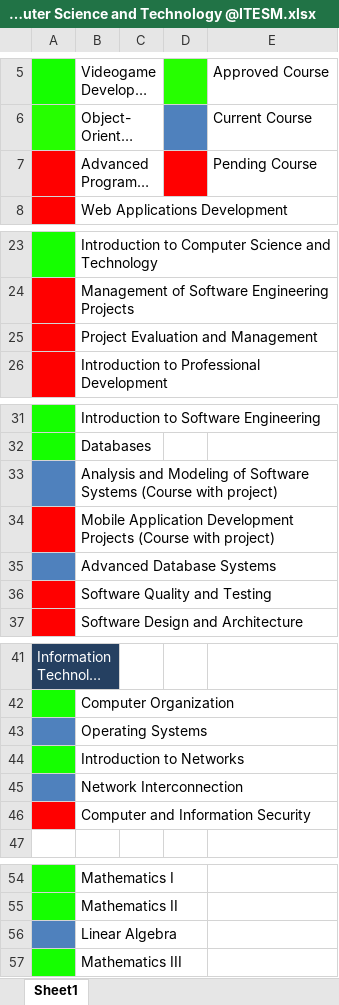
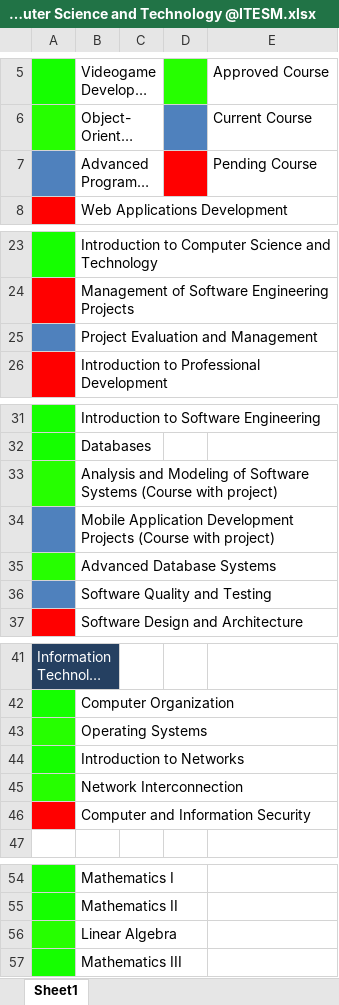
Before and after one commit to mauro94/mauro94.github.io, an Excel workbook: Files/Academic Program - B.S. Computer Science and Technology @ITESM.xlsx, sheet Sheet1, drawn as a sheet; only a part is shown, gaps mark what is left out; long unchanged cells end in …; values as stored, in another font and other column widths than the file's, no borders; the diff covers the shown part only; the diff names each change by its address in the sheet, - before the commit and + after, or states it on an @@ line.

```diff
--- a/Files/Academic Program - B.S. Computer Science and Technology @ITESM.xlsx (sheet Sheet1)
+++ b/Files/Academic Program - B.S. Computer Science and Technology @ITESM.xlsx (sheet Sheet1)
-A7 fill: #FF0000
+A7 fill: #4F81BD
-A25 fill: #FF0000
+A25 fill: #4F81BD
-A33 fill: #4F81BD
+A33 fill: #26FF00
-A34 fill: #FF0000
+A34 fill: #4F81BD
-A35 fill: #4F81BD
+A35 fill: #26FF00
-A36 fill: #FF0000
+A36 fill: #4F81BD
-A43 fill: #4F81BD
+A43 fill: #26FF00
-A45 fill: #4F81BD
+A45 fill: #26FF00
-A56 fill: #4F81BD
+A56 fill: #26FF00
```
Also changed, not shown: cell formats elsewhere in this sheet, 2 other files.
